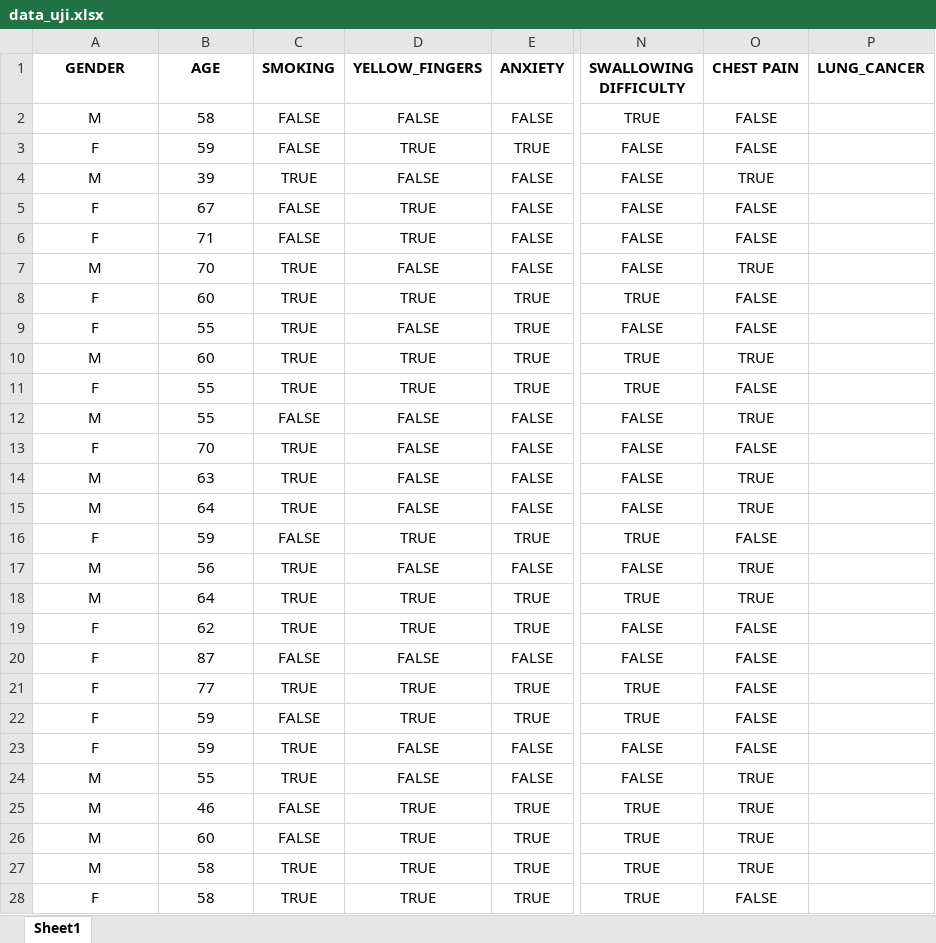
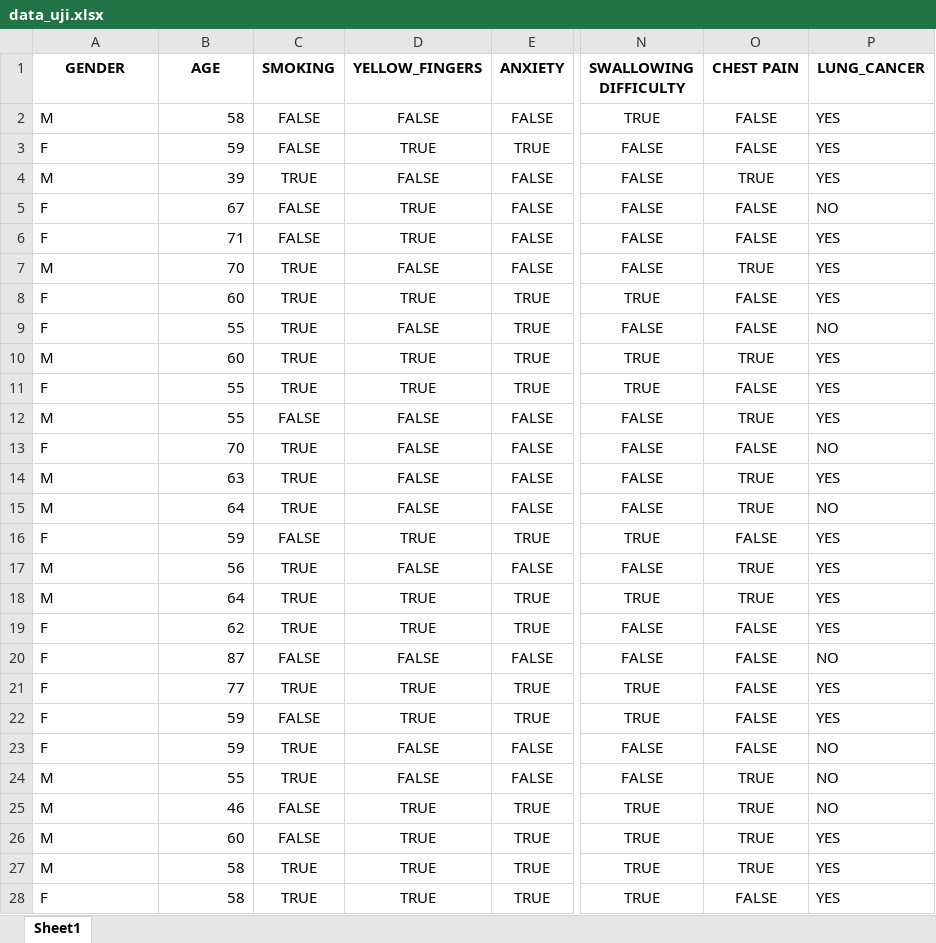
Before and after one commit to Rinitial/LearningAI, an Excel workbook: data_uji.xlsx, sheet Sheet1, drawn as a sheet; only a part is shown, gaps mark what is left out; values as stored, in another font and other column widths than the file's, no borders; the diff covers the shown part only; the diff names each change by its address in the sheet, - before the commit and + after, or states it on an @@ line.

```diff
--- a/data_uji.xlsx (sheet Sheet1)
+++ b/data_uji.xlsx (sheet Sheet1)
-A2:A28 alignment: center
+A2:A28 alignment: left
-B2:B28 alignment: center
+B2:B28 alignment: right
-P2:P4 (LUNG_CANCER): (empty)
+P2:P4 (LUNG_CANCER): YES
-P5 (LUNG_CANCER): (empty)
+P5 (LUNG_CANCER): NO
-P6:P8 (LUNG_CANCER): (empty)
+P6:P8 (LUNG_CANCER): YES
-P9 (LUNG_CANCER): (empty)
+P9 (LUNG_CANCER): NO
-P10:P12 (LUNG_CANCER): (empty)
+P10:P12 (LUNG_CANCER): YES
-P13 (LUNG_CANCER): (empty)
+P13 (LUNG_CANCER): NO
-P14 (LUNG_CANCER): (empty)
+P14 (LUNG_CANCER): YES
-P15 (LUNG_CANCER): (empty)
+P15 (LUNG_CANCER): NO
-P16:P19 (LUNG_CANCER): (empty)
+P16:P19 (LUNG_CANCER): YES
-P20 (LUNG_CANCER): (empty)
+P20 (LUNG_CANCER): NO
-P21:P22 (LUNG_CANCER): (empty)
+P21:P22 (LUNG_CANCER): YES
-P23:P25 (LUNG_CANCER): (empty)
+P23:P25 (LUNG_CANCER): NO
-P26:P28 (LUNG_CANCER): (empty)
+P26:P28 (LUNG_CANCER): YES
```
Also changed, not shown: 23 edited cells and cell formats elsewhere in this sheet, 3 other files.
